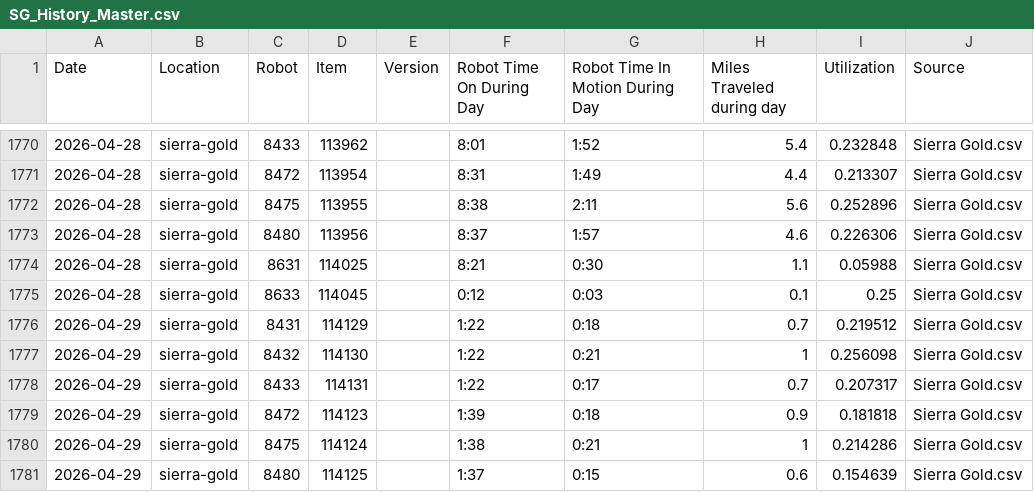
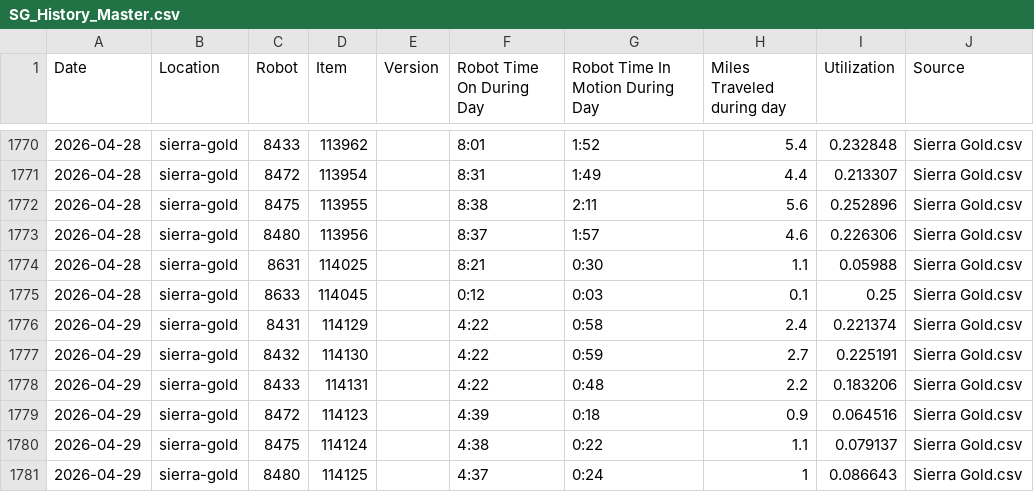
Before and after one commit to Jot18/sg-dashboard, a CSV file: Airtable Harvester with Dashboard/data/SG_History_Master.csv, drawn as a sheet; only a part is shown, gaps mark what is left out.

```diff
--- a/Airtable Harvester with Dashboard/data/SG_History_Master.csv
+++ b/Airtable Harvester with Dashboard/data/SG_History_Master.csv
@@ -1775,7 +1775,7 @@ Date,Location,Robot,Item,Version,Robot Time On During Day,Robot Time In Motion D
 2026-04-28,sierra-gold,8633,114045,,0:12,0:03,0.1,0.25,Sierra Gold.csv
-2026-04-29,sierra-gold,8431,114129,,1:22,0:18,0.7,0.219512,Sierra Gold.csv
-2026-04-29,sierra-gold,8432,114130,,1:22,0:21,1,0.256098,Sierra Gold.csv
-2026-04-29,sierra-gold,8433,114131,,1:22,0:17,0.7,0.207317,Sierra Gold.csv
-2026-04-29,sierra-gold,8472,114123,,1:39,0:18,0.9,0.181818,Sierra Gold.csv
-2026-04-29,sierra-gold,8475,114124,,1:38,0:21,1,0.214286,Sierra Gold.csv
-2026-04-29,sierra-gold,8480,114125,,1:37,0:15,0.6,0.154639,Sierra Gold.csv
+2026-04-29,sierra-gold,8431,114129,,4:22,0:58,2.4,0.221374,Sierra Gold.csv
+2026-04-29,sierra-gold,8432,114130,,4:22,0:59,2.7,0.225191,Sierra Gold.csv
+2026-04-29,sierra-gold,8433,114131,,4:22,0:48,2.2,0.183206,Sierra Gold.csv
+2026-04-29,sierra-gold,8472,114123,,4:39,0:18,0.9,0.064516,Sierra Gold.csv
+2026-04-29,sierra-gold,8475,114124,,4:38,0:22,1.1,0.079137,Sierra Gold.csv
+2026-04-29,sierra-gold,8480,114125,,4:37,0:24,1,0.086643,Sierra Gold.csv
```
Also changed, not shown: Airtable Harvester with Dashboard/data/SG_Latest_Airtable.csv, Airtable Harvester with Dashboard/data/SG_Merged.csv, 3 other files.
